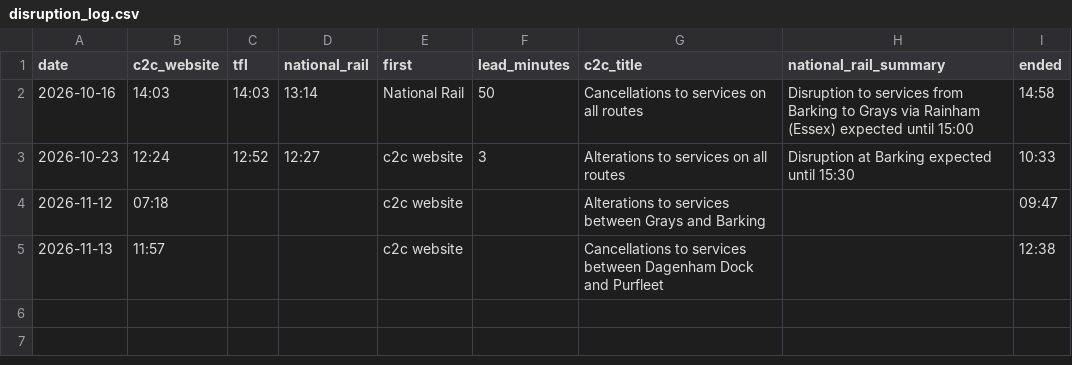
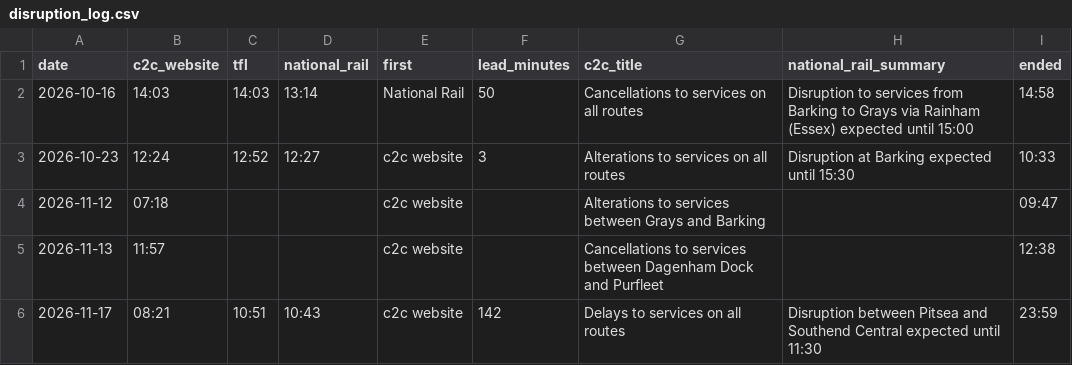
Before and after one commit to winternitzyy/trainupdates, a CSV file: disruption_log.csv, drawn as a sheet.

```diff
--- a/disruption_log.csv
+++ b/disruption_log.csv
@@ -5 +5,2 @@ date,c2c_website,tfl,national_rail,first,lead_minutes,c2c_title,national_rail_su
 2026-11-13,11:57,,,c2c website,,Cancellations to services between Dagenham Dock and Purfleet,,12:38
+2026-11-17,08:21,10:51,10:43,c2c website,142,Delays to services on all routes,Disruption between Pitsea and Southend Central expected until 11:30,23:59
```
